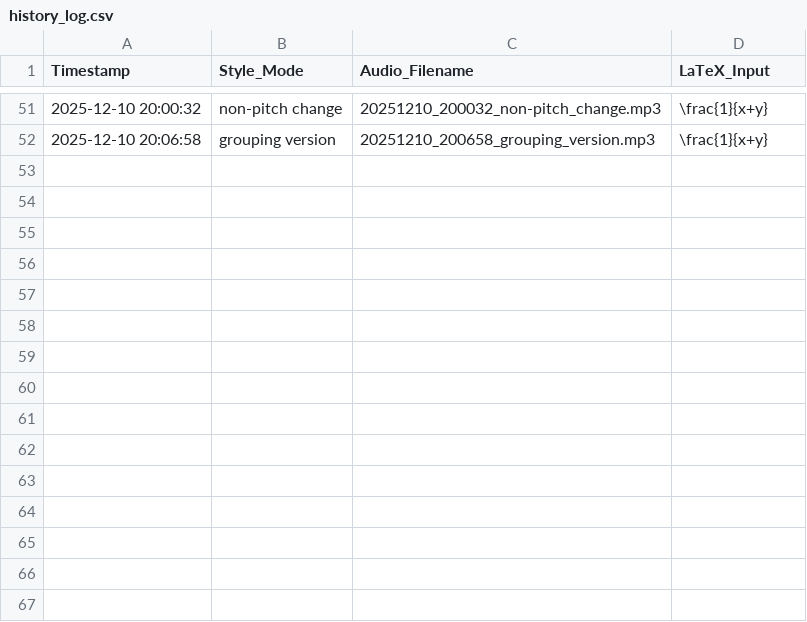
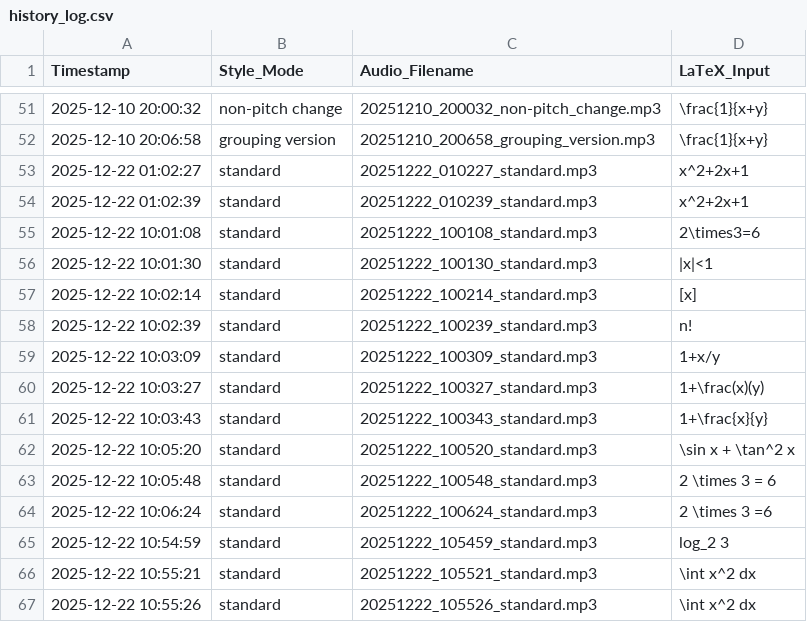
Before and after one commit to integralater/dolphin-demo, a CSV file: src/saved_data/history_log.csv, drawn as a sheet; only a part is shown, gaps mark what is left out; the diff names each change by its address in the sheet, - before the commit and + after, or states it on an @@ line.

```diff
--- a/src/saved_data/history_log.csv
+++ b/src/saved_data/history_log.csv
+row 53: 2025-12-22 01:02:27 | standard | 20251222_010227_standard.mp3 | x^2+2x+1
+row 54: 2025-12-22 01:02:39 | standard | 20251222_010239_standard.mp3 | x^2+2x+1
+row 55: 2025-12-22 10:01:08 | standard | 20251222_100108_standard.mp3 | 2\times3=6
+row 56: 2025-12-22 10:01:30 | standard | 20251222_100130_standard.mp3 | |x|<1
+row 57: 2025-12-22 10:02:14 | standard | 20251222_100214_standard.mp3 | [x]
+row 58: 2025-12-22 10:02:39 | standard | 20251222_100239_standard.mp3 | n!
+row 59: 2025-12-22 10:03:09 | standard | 20251222_100309_standard.mp3 | 1+x/y
+row 60: 2025-12-22 10:03:27 | standard | 20251222_100327_standard.mp3 | 1+\frac(x)(y)
+row 61: 2025-12-22 10:03:43 | standard | 20251222_100343_standard.mp3 | 1+\frac{x}{y}
+row 62: 2025-12-22 10:05:20 | standard | 20251222_100520_standard.mp3 | \sin x + \tan^2 x
+row 63: 2025-12-22 10:05:48 | standard | 20251222_100548_standard.mp3 | 2 \times 3 = 6
+row 64: 2025-12-22 10:06:24 | standard | 20251222_100624_standard.mp3 | 2 \times 3 =6
+row 65: 2025-12-22 10:54:59 | standard | 20251222_105459_standard.mp3 | log_2 3
+row 66: 2025-12-22 10:55:21 | standard | 20251222_105521_standard.mp3 | \int x^2 dx
+row 67: 2025-12-22 10:55:26 | standard | 20251222_105526_standard.mp3 | \int x^2 dx
```
Also changed, not shown: 16 other files.
